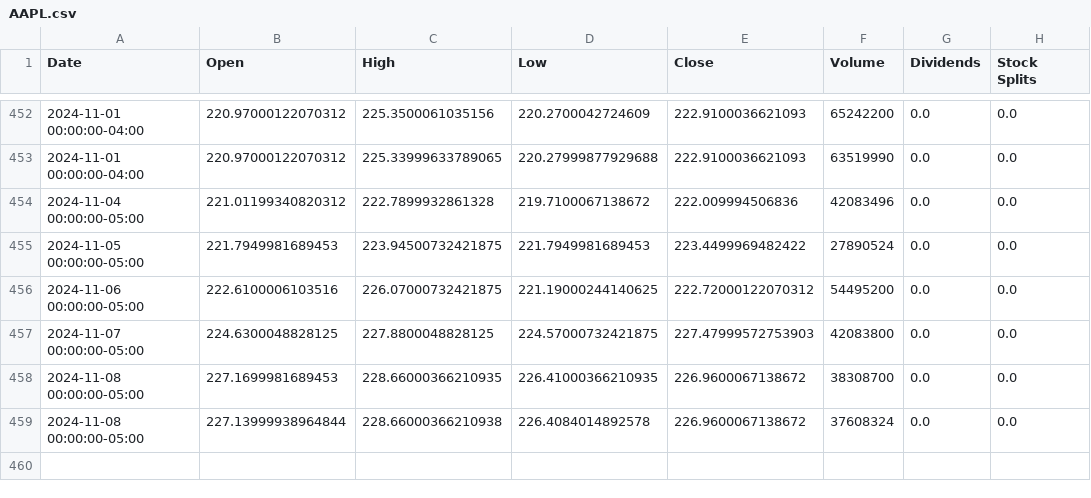
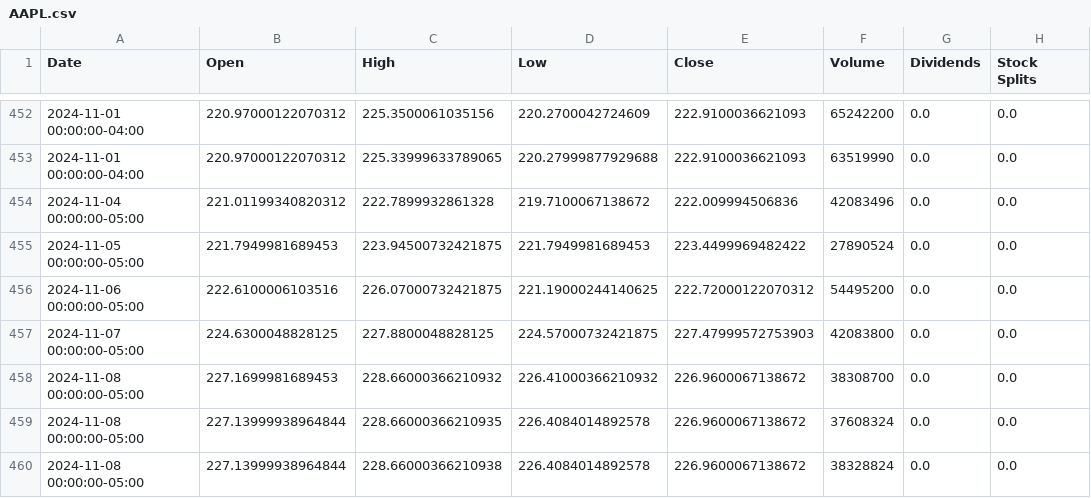
Before and after one commit to saisandeep97/StockForecastSentimentEndtoEnd, a CSV file: stock_data/AAPL.csv, drawn as a sheet; only a part is shown, gaps mark what is left out.

Commit message:
Update stock and news data

```diff
--- a/stock_data/AAPL.csv
+++ b/stock_data/AAPL.csv
@@ -457,3 +457,4 @@ Date,Open,High,Low,Close,Volume,Dividends,Stock Splits
 2024-11-07 00:00:00-05:00,224.6300048828125,227.8800048828125,224.57000732421875,227.47999572753903,42083800,0.0,0.0
-2024-11-08 00:00:00-05:00,227.1699981689453,228.66000366210935,226.41000366210935,226.9600067138672,38308700,0.0,0.0
-2024-11-08 00:00:00-05:00,227.13999938964844,228.66000366210938,226.4084014892578,226.9600067138672,37608324,0.0,0.0
+2024-11-08 00:00:00-05:00,227.1699981689453,228.66000366210932,226.41000366210932,226.9600067138672,38308700,0.0,0.0
+2024-11-08 00:00:00-05:00,227.13999938964844,228.66000366210935,226.4084014892578,226.9600067138672,37608324,0.0,0.0
+2024-11-08 00:00:00-05:00,227.13999938964844,228.66000366210938,226.4084014892578,226.9600067138672,38328824,0.0,0.0
```
Also changed, not shown: stock_data/AMZN.csv, stock_data/GOOGL.csv, 2 other files.
